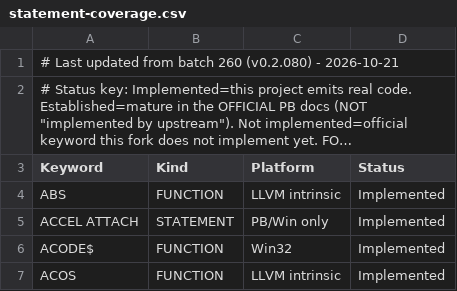
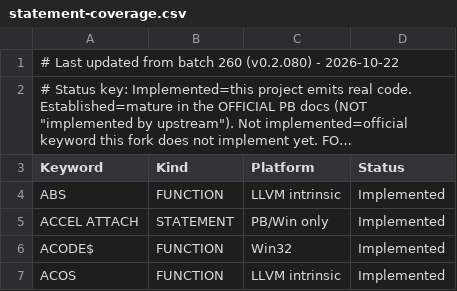
Before and after one commit to hanlokesu/PB64Basic, a CSV file: docs/statement-coverage.csv, drawn as a sheet; only a part is shown; long unchanged cells end in …; the diff names each change by its address in the sheet, - before the commit and + after, or states it on an @@ line.

Commit message:
docs: refresh coverage marker date (batch 260 v0.2.080 - 2026-10-22)

```diff
--- a/docs/statement-coverage.csv
+++ b/docs/statement-coverage.csv
-A1 (Keyword): …(v0.2.080) - 2026-10-21
+A1 (Keyword): …(v0.2.080) - 2026-10-22
```
Also changed, not shown: 1 other file.
